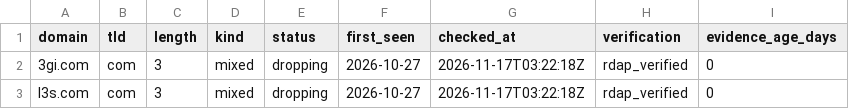
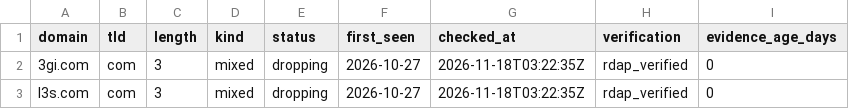
Before and after one commit to maximilianfeix/free-short-domains, a CSV file: csv/com.csv, drawn as a sheet.

```diff
--- a/csv/com.csv
+++ b/csv/com.csv
@@ -1,3 +1,3 @@
 domain,tld,length,kind,status,first_seen,checked_at,verification,evidence_age_days
-3gi.com,com,3,mixed,dropping,2026-10-27,2026-11-17T03:22:18Z,rdap_verified,0
-l3s.com,com,3,mixed,dropping,2026-10-27,2026-11-17T03:22:18Z,rdap_verified,0
+3gi.com,com,3,mixed,dropping,2026-10-27,2026-11-18T03:22:35Z,rdap_verified,0
+l3s.com,com,3,mixed,dropping,2026-10-27,2026-11-18T03:22:35Z,rdap_verified,0
```
Also changed, not shown: csv/cc.csv, csv/de.csv, 56 other files.
